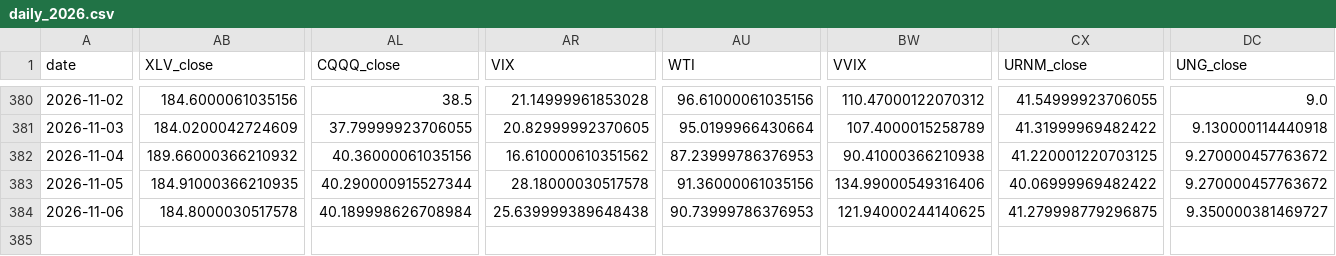
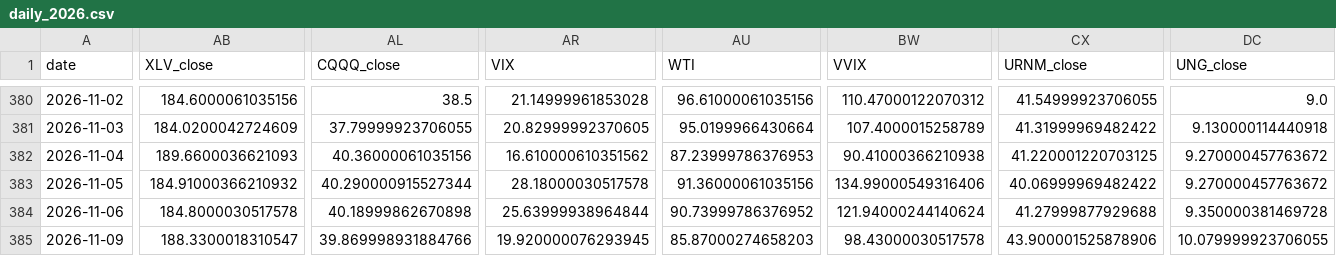
Before and after one commit to daifulee/invictus-data, a CSV file: data/daily_2026.csv, drawn as a sheet; only a part is shown, gaps mark what is left out; rows hold the shown columns only; the diff names each change by its address in the sheet, - before the commit and + after, or states it on an @@ line.

Commit message:
daily: 2026-11-10 data update [skip ci]

```diff
--- a/data/daily_2026.csv
+++ b/data/daily_2026.csv
-AB382 (XLV_close): 189.66000366210932
+AB382 (XLV_close): 189.6600036621093
-AB383 (XLV_close): 184.91000366210935
+AB383 (XLV_close): 184.91000366210932
-AL384 (CQQQ_close): 40.189998626708984
+AL384 (CQQQ_close): 40.18999862670898
-AR384 (VIX): 25.639999389648438
+AR384 (VIX): 25.63999938964844
-AU384 (WTI): 90.73999786376953
+AU384 (WTI): 90.73999786376952
-BW384 (VVIX): 121.94000244140625
+BW384 (VVIX): 121.94000244140624
-CX384 (URNM_close): 41.279998779296875
+CX384 (URNM_close): 41.27999877929688
-DC384 (UNG_close): 9.350000381469727
+DC384 (UNG_close): 9.350000381469728
+row 385: 2026-11-09 | 188.3300018310547 | 39.869998931884766 | 19.920000076293945 | 85.87000274658203 | 98.43000030517578 | 43.900001525878906 | 10.079999923706055
```
Also changed, not shown: 1 other file.
